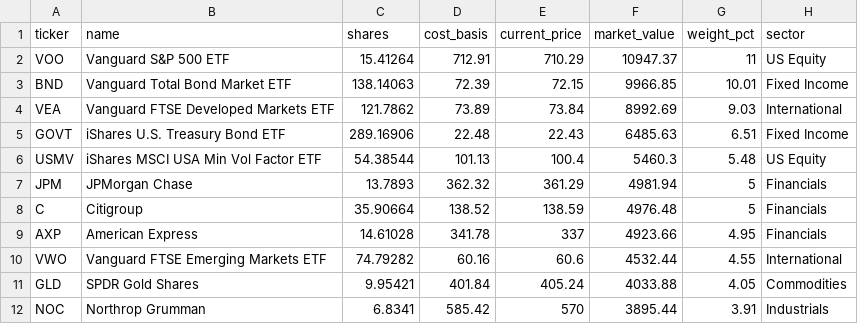
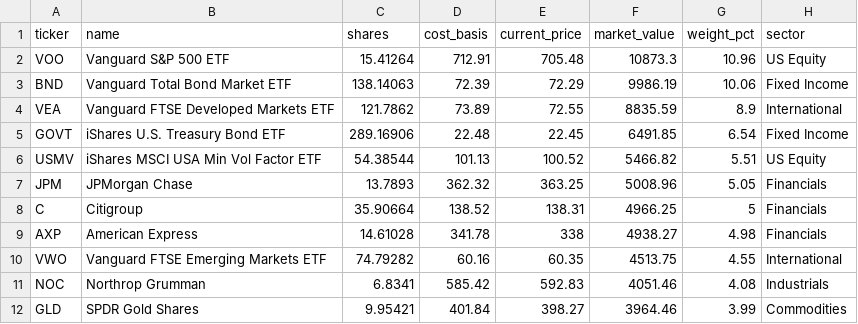
Before and after one commit to 4MaticLK/PersonalWebsite, a CSV file: public/data/personal-portfolio/holdings.csv, drawn as a sheet; only a part is shown; the diff covers the shown part only.

```diff
--- a/public/data/personal-portfolio/holdings.csv
+++ b/public/data/personal-portfolio/holdings.csv
@@ -1,12 +1,12 @@
 ticker,name,shares,cost_basis,current_price,market_value,weight_pct,sector
-VOO,Vanguard S&P 500 ETF,15.41264,712.91,710.29,10947.37,11,US Equity
-BND,Vanguard Total Bond Market ETF,138.14063,72.39,72.15,9966.85,10.01,Fixed Income
-VEA,Vanguard FTSE Developed Markets ETF,121.7862,73.89,73.84,8992.69,9.03,International
-GOVT,iShares U.S. Treasury Bond ETF,289.16906,22.48,22.43,6485.63,6.51,Fixed Income
-USMV,iShares MSCI USA Min Vol Factor ETF,54.38544,101.13,100.4,5460.3,5.48,US Equity
-JPM,JPMorgan Chase,13.7893,362.32,361.29,4981.94,5,Financials
-C,Citigroup,35.90664,138.52,138.59,4976.48,5,Financials
-AXP,American Express,14.61028,341.78,337,4923.66,4.95,Financials
-VWO,Vanguard FTSE Emerging Markets ETF,74.79282,60.16,60.6,4532.44,4.55,International
-GLD,SPDR Gold Shares,9.95421,401.84,405.24,4033.88,4.05,Commodities
-NOC,Northrop Grumman,6.8341,585.42,570,3895.44,3.91,Industrials
+VOO,Vanguard S&P 500 ETF,15.41264,712.91,705.48,10873.3,10.96,US Equity
+BND,Vanguard Total Bond Market ETF,138.14063,72.39,72.29,9986.19,10.06,Fixed Income
+VEA,Vanguard FTSE Developed Markets ETF,121.7862,73.89,72.55,8835.59,8.9,International
+GOVT,iShares U.S. Treasury Bond ETF,289.16906,22.48,22.45,6491.85,6.54,Fixed Income
+USMV,iShares MSCI USA Min Vol Factor ETF,54.38544,101.13,100.52,5466.82,5.51,US Equity
+JPM,JPMorgan Chase,13.7893,362.32,363.25,5008.96,5.05,Financials
+C,Citigroup,35.90664,138.52,138.31,4966.25,5,Financials
+AXP,American Express,14.61028,341.78,338,4938.27,4.98,Financials
+VWO,Vanguard FTSE Emerging Markets ETF,74.79282,60.16,60.35,4513.75,4.55,International
+NOC,Northrop Grumman,6.8341,585.42,592.83,4051.46,4.08,Industrials
+GLD,SPDR Gold Shares,9.95421,401.84,398.27,3964.46,3.99,Commodities
```
Also changed, not shown: 4 added rows, 4 removed rows and 24 edited cells elsewhere in this file, 1 other file.
